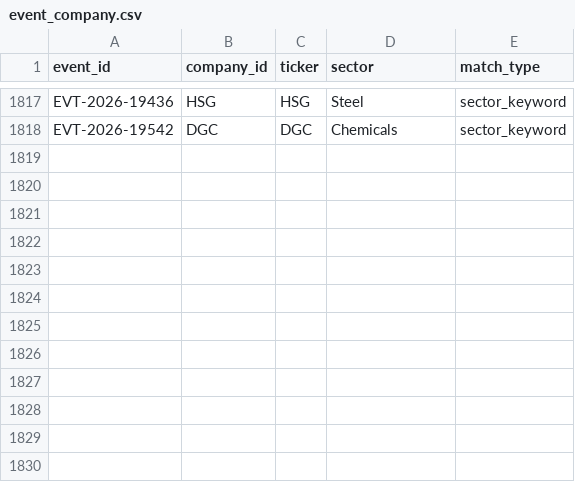
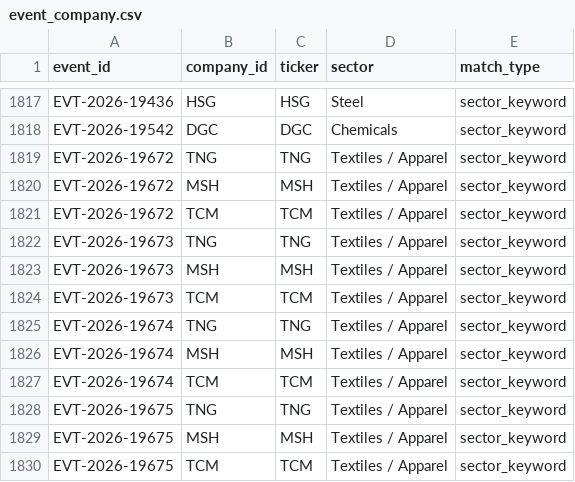
Before and after one commit to huyennguyenthai2409-arch/us-trade-monitor, a CSV file: data/event_company.csv, drawn as a sheet; only a part is shown, gaps mark what is left out.

```diff
--- a/data/event_company.csv
+++ b/data/event_company.csv
@@ -1818 +1818,13 @@ EVT-2026-19436,HSG,HSG,Steel,sector_keyword
 EVT-2026-19542,DGC,DGC,Chemicals,sector_keyword
+EVT-2026-19672,TNG,TNG,Textiles / Apparel,sector_keyword
+EVT-2026-19672,MSH,MSH,Textiles / Apparel,sector_keyword
+EVT-2026-19672,TCM,TCM,Textiles / Apparel,sector_keyword
+EVT-2026-19673,TNG,TNG,Textiles / Apparel,sector_keyword
+EVT-2026-19673,MSH,MSH,Textiles / Apparel,sector_keyword
+EVT-2026-19673,TCM,TCM,Textiles / Apparel,sector_keyword
+EVT-2026-19674,TNG,TNG,Textiles / Apparel,sector_keyword
+EVT-2026-19674,MSH,MSH,Textiles / Apparel,sector_keyword
+EVT-2026-19674,TCM,TCM,Textiles / Apparel,sector_keyword
+EVT-2026-19675,TNG,TNG,Textiles / Apparel,sector_keyword
+EVT-2026-19675,MSH,MSH,Textiles / Apparel,sector_keyword
+EVT-2026-19675,TCM,TCM,Textiles / Apparel,sector_keyword
```
Also changed, not shown: 8 other files.
